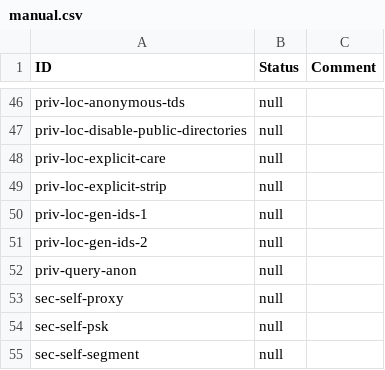
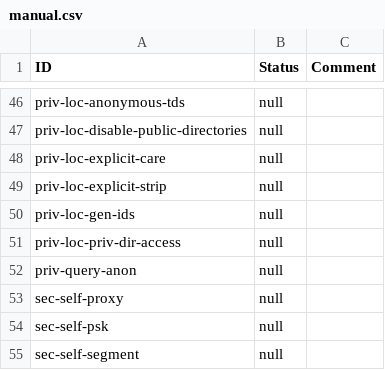
Before and after one commit to w3c/wot-discovery, a CSV file: testing/manual.csv, drawn as a sheet; only a part is shown, gaps mark what is left out.

```diff
--- a/testing/manual.csv
+++ b/testing/manual.csv
@@ -49,4 +49,4 @@
 "priv-loc-explicit-strip","null",
-"priv-loc-gen-ids-1","null",
-"priv-loc-gen-ids-2","null",
+"priv-loc-gen-ids","null",
+"priv-loc-priv-dir-access","null",
 "priv-query-anon","null",
```
Also changed, not shown: testing/atrisk.csv, testing/inputs/atrisk.csv, 3 other files.
